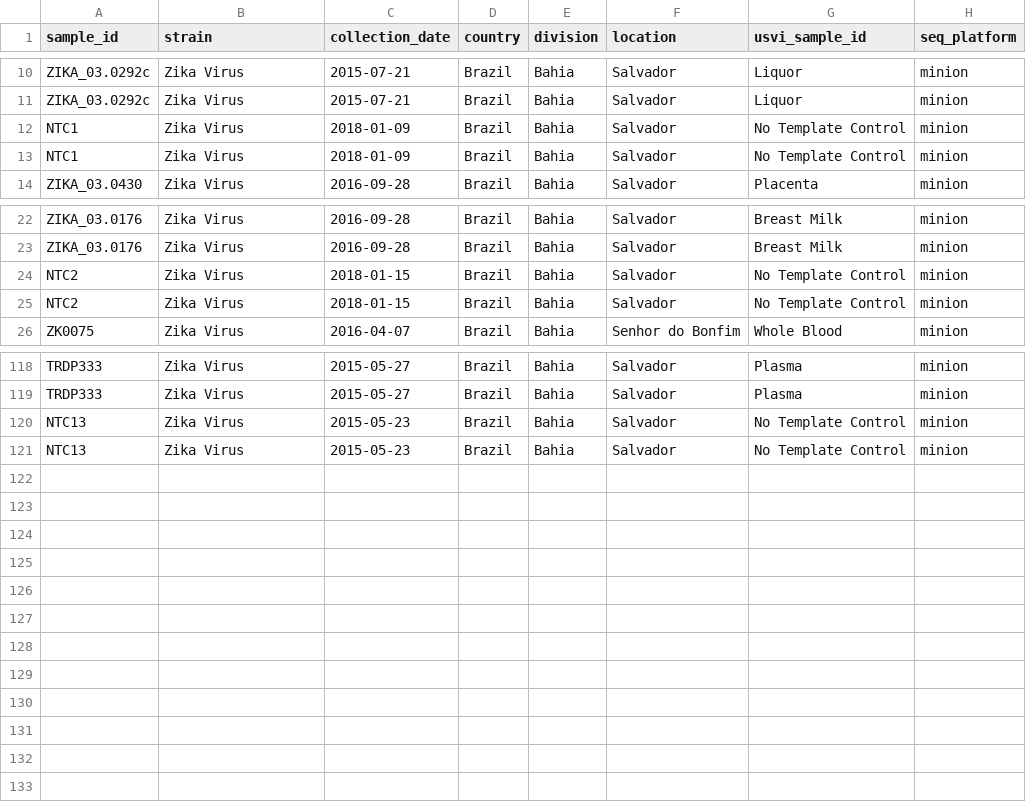
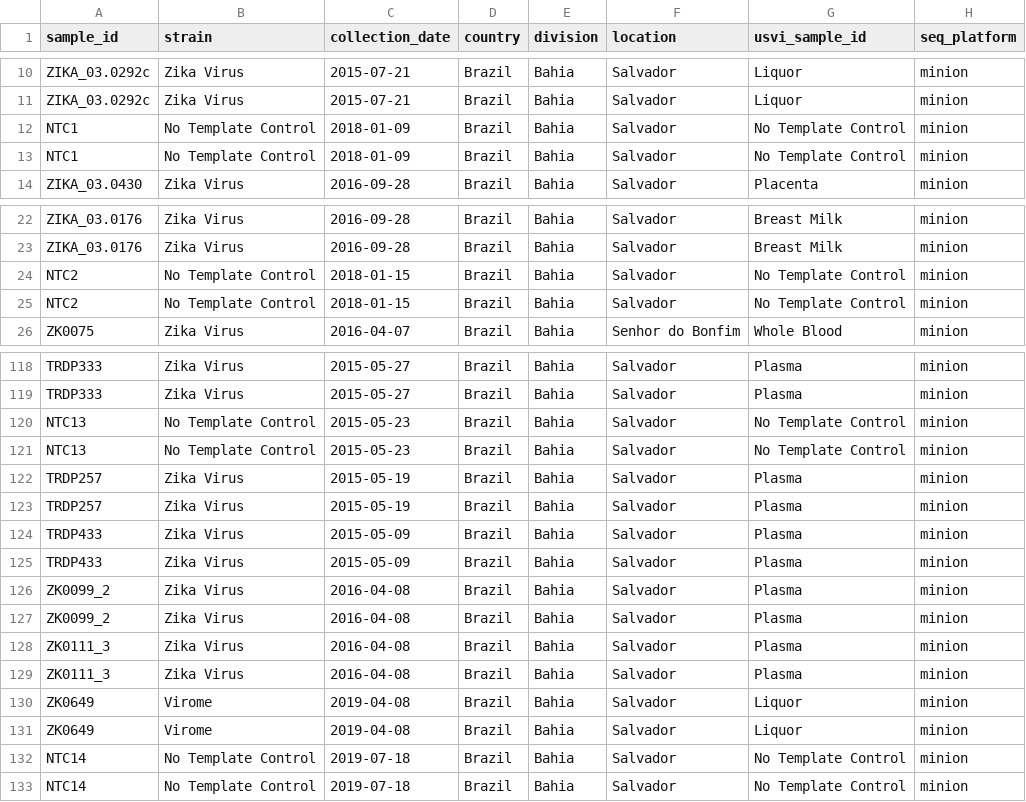
Before and after one commit to khourious/minion-seq, a TSV file: samples/samples.tsv, drawn as a sheet; only a part is shown, gaps mark what is left out; the diff covers the shown part only.

```diff
--- a/samples/samples.tsv
+++ b/samples/samples.tsv
@@ -11,4 +11,4 @@ ZIKA_03.0292c	Zika Virus	2015-07-21	Brazil	Bahia	Salvador	Liquor	minion
 ZIKA_03.0292c	Zika Virus	2015-07-21	Brazil	Bahia	Salvador	Liquor	minion
-NTC1	Zika Virus	2018-01-09	Brazil	Bahia	Salvador	No Template Control	minion
-NTC1	Zika Virus	2018-01-09	Brazil	Bahia	Salvador	No Template Control	minion
+NTC1	No Template Control	2018-01-09	Brazil	Bahia	Salvador	No Template Control	minion
+NTC1	No Template Control	2018-01-09	Brazil	Bahia	Salvador	No Template Control	minion
 ZIKA_03.0430	Zika Virus	2016-09-28	Brazil	Bahia	Salvador	Placenta	minion
@@ -23,4 +23,4 @@ ZIKA_03.0176	Zika Virus	2016-09-28	Brazil	Bahia	Salvador	Breast Milk	minion
 ZIKA_03.0176	Zika Virus	2016-09-28	Brazil	Bahia	Salvador	Breast Milk	minion
-NTC2	Zika Virus	2018-01-15	Brazil	Bahia	Salvador	No Template Control	minion
-NTC2	Zika Virus	2018-01-15	Brazil	Bahia	Salvador	No Template Control	minion
+NTC2	No Template Control	2018-01-15	Brazil	Bahia	Salvador	No Template Control	minion
+NTC2	No Template Control	2018-01-15	Brazil	Bahia	Salvador	No Template Control	minion
 ZK0075	Zika Virus	2016-04-07	Brazil	Bahia	Senhor do Bonfim	Whole Blood	minion
@@ -119,3 +119,15 @@ TRDP333	Zika Virus	2015-05-27	Brazil	Bahia	Salvador	Plasma	minion
 TRDP333	Zika Virus	2015-05-27	Brazil	Bahia	Salvador	Plasma	minion
-NTC13	Zika Virus	2015-05-23	Brazil	Bahia	Salvador	No Template Control	minion
-NTC13	Zika Virus	2015-05-23	Brazil	Bahia	Salvador	No Template Control	minion
+NTC13	No Template Control	2015-05-23	Brazil	Bahia	Salvador	No Template Control	minion
+NTC13	No Template Control	2015-05-23	Brazil	Bahia	Salvador	No Template Control	minion
+TRDP257	Zika Virus	2015-05-19	Brazil	Bahia	Salvador	Plasma	minion
+TRDP257	Zika Virus	2015-05-19	Brazil	Bahia	Salvador	Plasma	minion
+TRDP433	Zika Virus	2015-05-09	Brazil	Bahia	Salvador	Plasma	minion
+TRDP433	Zika Virus	2015-05-09	Brazil	Bahia	Salvador	Plasma	minion
+ZK0099_2	Zika Virus	2016-04-08	Brazil	Bahia	Salvador	Plasma	minion
+ZK0099_2	Zika Virus	2016-04-08	Brazil	Bahia	Salvador	Plasma	minion
+ZK0111_3	Zika Virus	2016-04-08	Brazil	Bahia	Salvador	Plasma	minion
+ZK0111_3	Zika Virus	2016-04-08	Brazil	Bahia	Salvador	Plasma	minion
+ZK0649	Virome	2019-04-08	Brazil	Bahia	Salvador	Liquor	minion
+ZK0649	Virome	2019-04-08	Brazil	Bahia	Salvador	Liquor	minion
+NTC14	No Template Control	2019-07-18	Brazil	Bahia	Salvador	No Template Control	minion
+NTC14	No Template Control	2019-07-18	Brazil	Bahia	Salvador	No Template Control	minion
```
Also changed, not shown: 14 edited cells elsewhere in this file, samples/runs.tsv, 6 other files.
